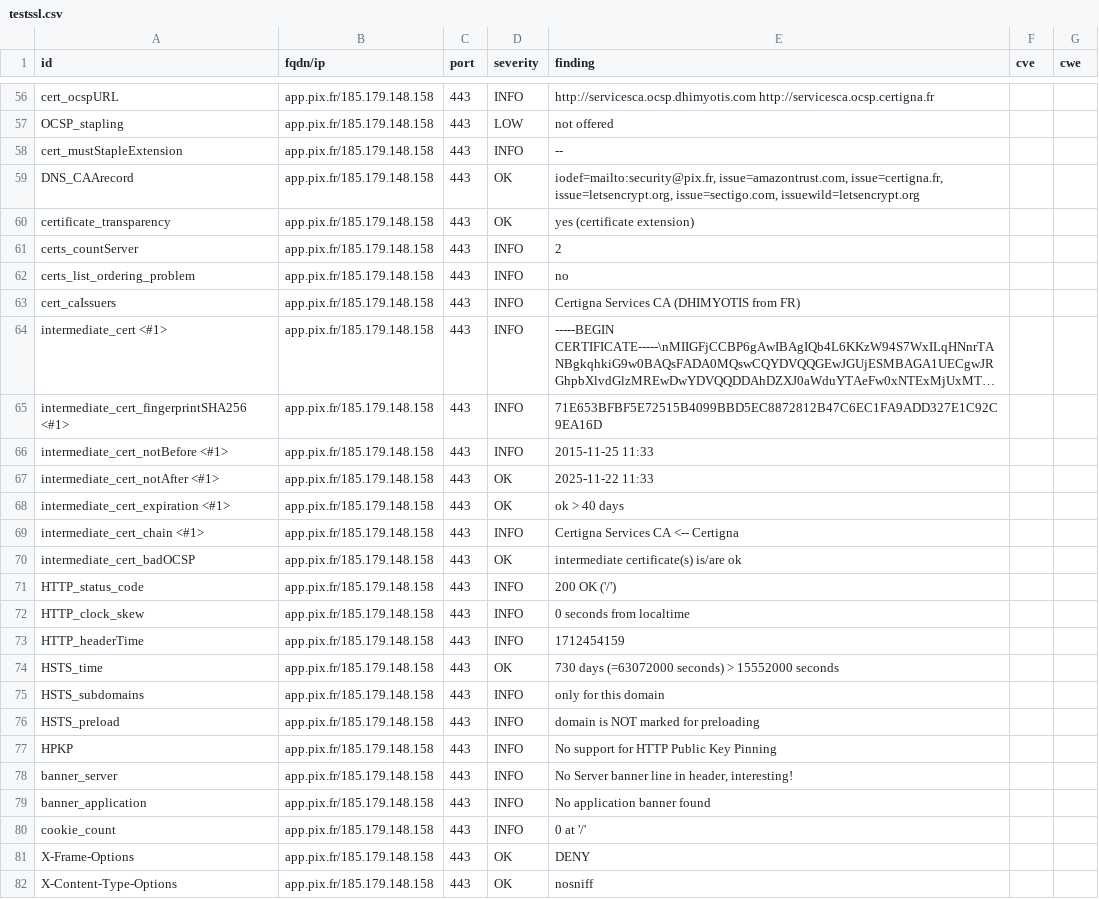
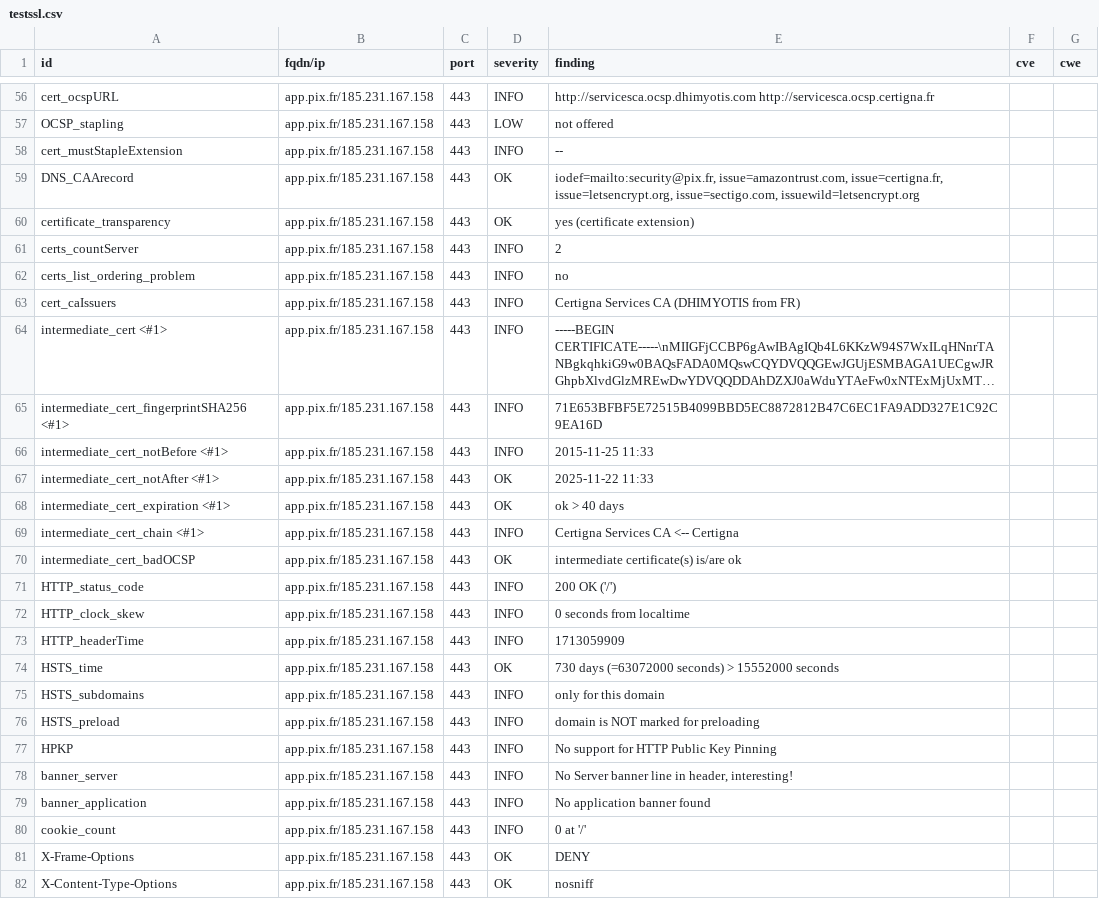
Before and after one commit to pmallein/dashlord, a CSV file: results/aHR0cHM6Ly9hcHAucGl4LmZy/testssl.csv, drawn as a sheet; only a part is shown, gaps mark what is left out; long unchanged cells end in …; the diff covers the shown part only; the diff names each change by its address in the sheet, - before the commit and + after, or states it on an @@ line.

```diff
--- a/results/aHR0cHM6Ly9hcHAucGl4LmZy/testssl.csv
+++ b/results/aHR0cHM6Ly9hcHAucGl4LmZy/testssl.csv
-B56:B82 (fqdn/ip): app.pix.fr/185.179.148.158
+B56:B82 (fqdn/ip): app.pix.fr/185.231.167.158
-E73 (finding): 1712454159
+E73 (finding): 1713059909
```
Also changed, not shown: 124 edited cells elsewhere in this file, 12 other files.
